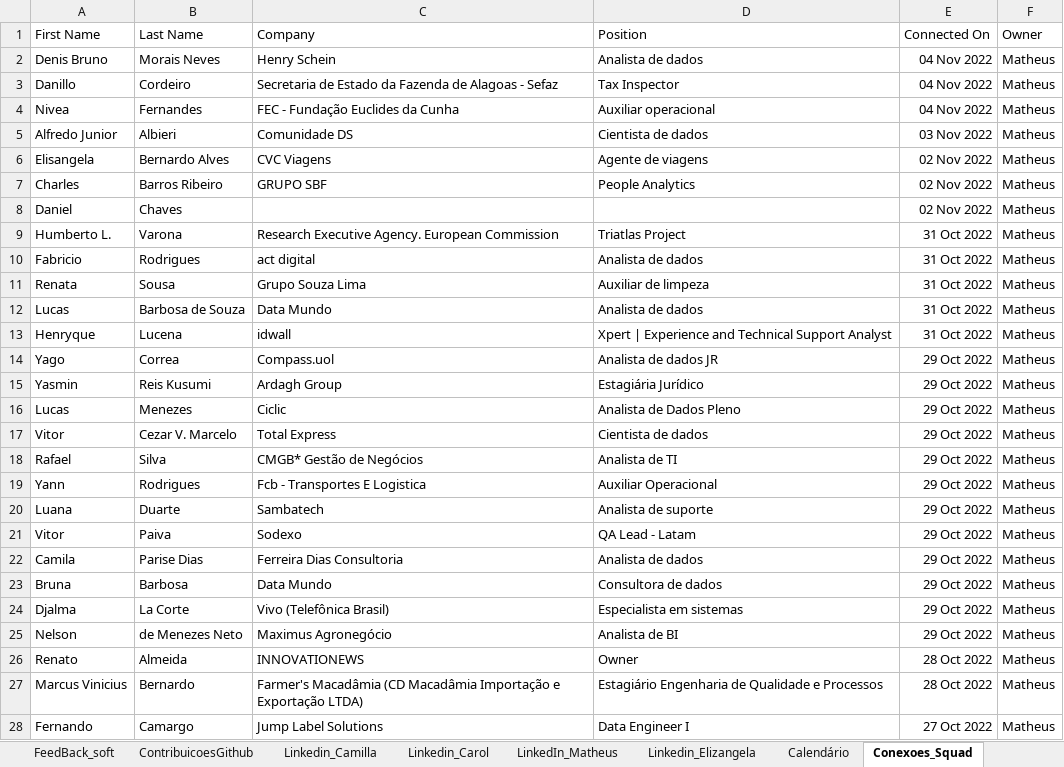
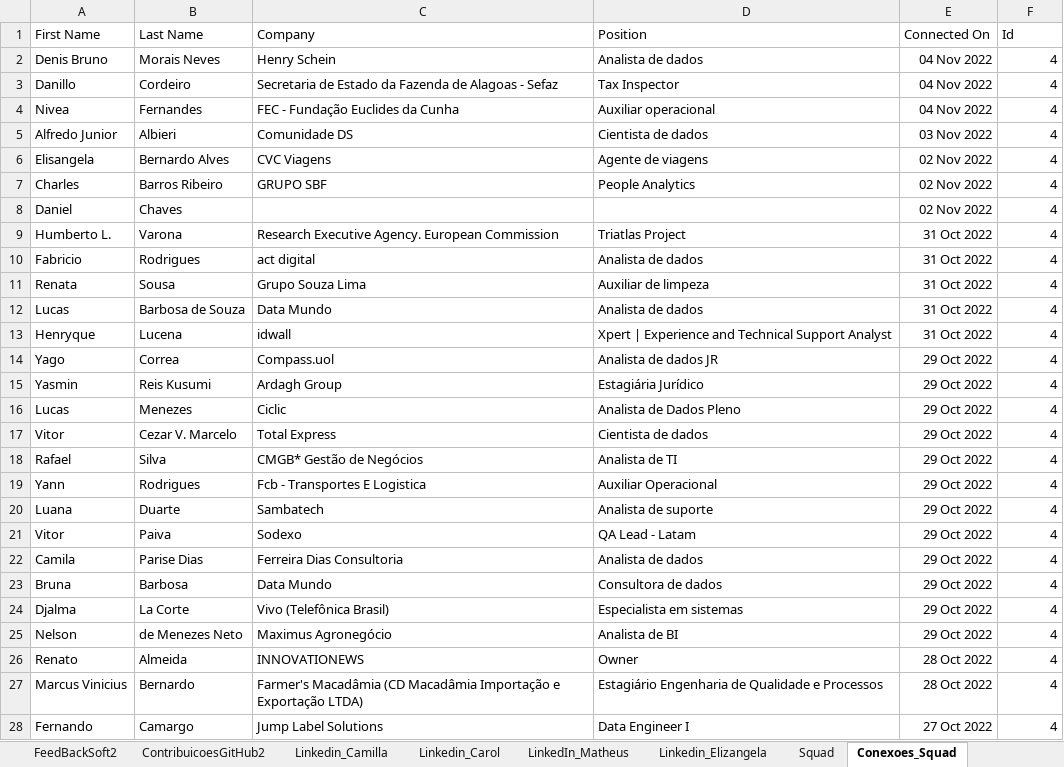
Before and after one commit to MatheusB2002/Jornada-Resilia-M5, an Excel workbook: Dados/Dados_M5.xlsx, sheet Conexoes_Squad, drawn as a sheet; only a part is shown; values as stored, in another font and other column widths than the file's, no borders; charts and pictures not drawn; the diff covers the shown part only; the diff names each change by its address in the sheet, - before the commit and + after, or states it on an @@ line.

Commit message:
Atualização da base de dados

```diff
--- a/Dados/Dados_M5.xlsx (sheet Conexoes_Squad)
+++ b/Dados/Dados_M5.xlsx (sheet Conexoes_Squad)
-sheet tab: FeedBack_soft
-sheet tab: ContribuicoesGithub
-sheet tab: Calendário
+sheet tab: FeedBackSoft2
+sheet tab: ContribuicoesGitHub2
+sheet tab: Squad
-F1: Owner
+F1: Id
-F2:F28 (Id): Matheus
+F2:F28 (Id): 4
```
Also changed, not shown: 1375 edited cells elsewhere in this sheet, sheet Codewars, charts or pictures, 1 other file.
